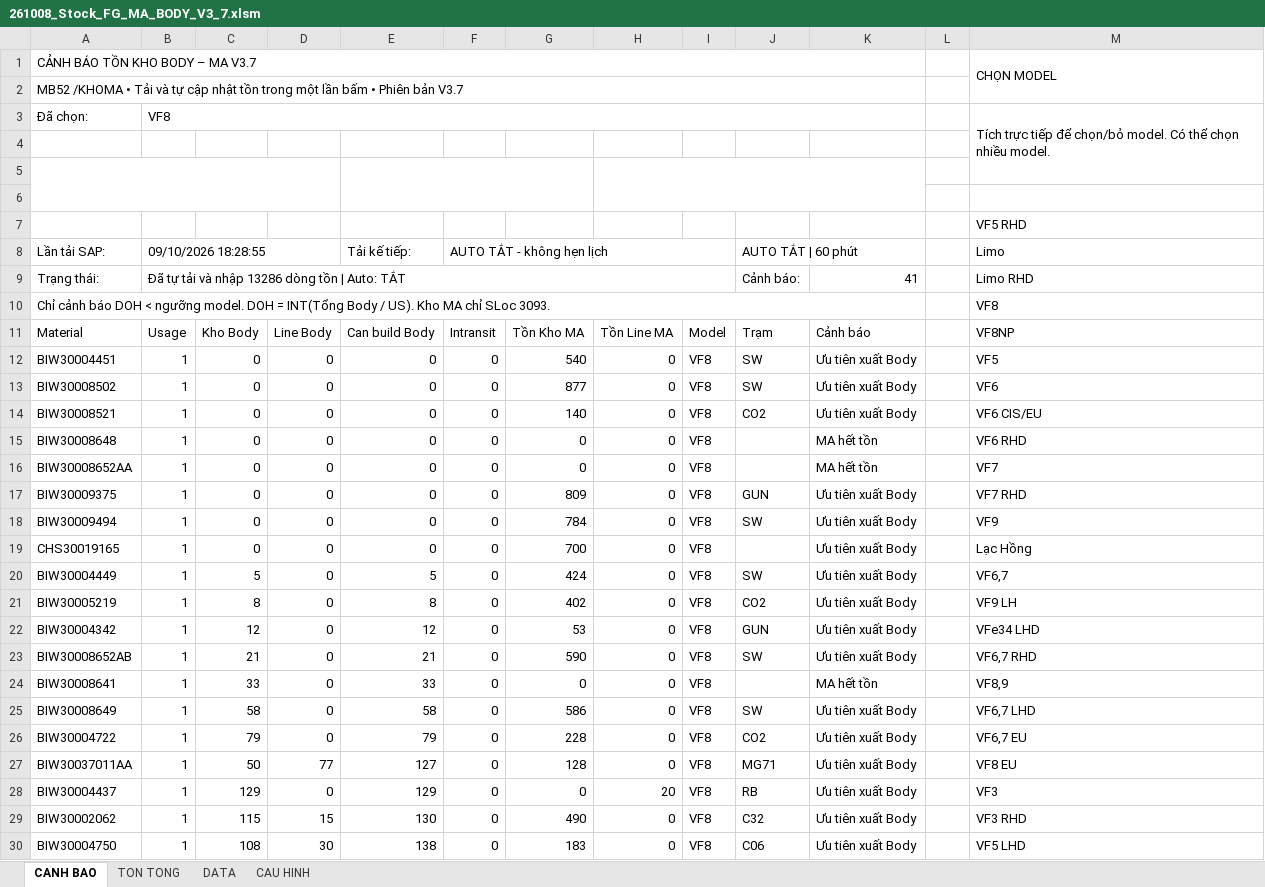
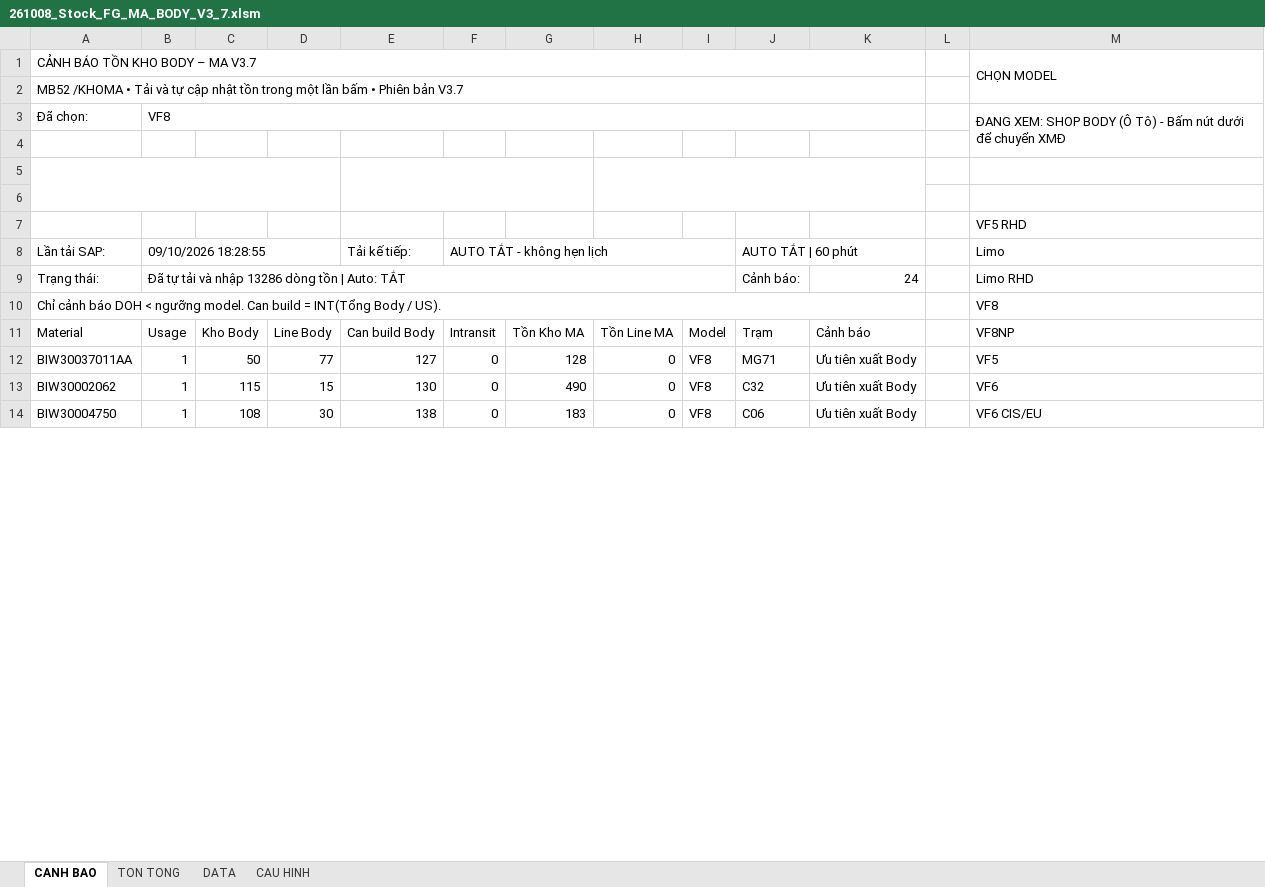
Before and after one commit to taikthp357-ctrl/ob-tool-rc35, an Excel workbook: 261008_Stock_FG_MA_BODY_V3_7.xlsm, sheet CANH BAO, drawn as a sheet; only a part is shown; values as stored, in another font and other column widths than the file's, no cell formats; charts and pictures not drawn; removed rows and columns are numbered as before the commit, all else as after; the diff covers the shown part only; the diff names each change by its address in the sheet, - before the commit and + after, or states it on an @@ line.

Commit message:
feat(stock-fg): V3.7 master shop switch (BODY/XMD), post-paint stock & clean warning logic

```diff
--- a/261008_Stock_FG_MA_BODY_V3_7.xlsm (sheet CANH BAO)
+++ b/261008_Stock_FG_MA_BODY_V3_7.xlsm (sheet CANH BAO)
-M3: Tích trực tiếp để chọn/bỏ model. Có thể chọn nhiều model.
+M3: ĐANG XEM: SHOP BODY (Ô Tô) - Bấm nút dưới để chuyển XMĐ
-M3:M5 merged
+M3:M4 merged
-K9: 41
+K9: 24
-A10: …ngưỡng model. DOH = INT(Tổng Body / US). Kho MA chỉ SLoc 3093.
+A10: …ngưỡng model. Can build = INT(Tổng Body / US).
-row 12: BIW30004451 | 1 | 0 | 0 | 0 | 0 | 540 | 0 | VF8 | SW | Ưu tiên xuất Body |  | VF5
-row 13: BIW30008502 | 1 | 0 | 0 | 0 | 0 | 877 | 0 | VF8 | SW | Ưu tiên xuất Body |  | VF6
-row 14: BIW30008521 | 1 | 0 | 0 | 0 | 0 | 140 | 0 | VF8 | CO2 | Ưu tiên xuất Body |  | VF6 CIS/EU
-row 15: BIW30008648 | 1 | 0 | 0 | 0 | 0 | 0 | 0 | VF8 |  | MA hết tồn |  | VF6 RHD
-row 16: BIW30008652AA | 1 | 0 | 0 | 0 | 0 | 0 | 0 | VF8 |  | MA hết tồn |  | VF7
-row 17: BIW30009375 | 1 | 0 | 0 | 0 | 0 | 809 | 0 | VF8 | GUN | Ưu tiên xuất Body |  | VF7 RHD
-row 18: BIW30009494 | 1 | 0 | 0 | 0 | 0 | 784 | 0 | VF8 | SW | Ưu tiên xuất Body |  | VF9
-row 19: CHS30019165 | 1 | 0 | 0 | 0 | 0 | 700 | 0 | VF8 |  | Ưu tiên xuất Body |  | Lạc Hồng
-row 20: BIW30004449 | 1 | 5 | 0 | 5 | 0 | 424 | 0 | VF8 | SW | Ưu tiên xuất Body |  | VF6,7
-row 21: BIW30005219 | 1 | 8 | 0 | 8 | 0 | 402 | 0 | VF8 | CO2 | Ưu tiên xuất Body |  | VF9 LH
-row 22: BIW30004342 | 1 | 12 | 0 | 12 | 0 | 53 | 0 | VF8 | GUN | Ưu tiên xuất Body |  | VFe34 LHD
-row 23: BIW30008652AB | 1 | 21 | 0 | 21 | 0 | 590 | 0 | VF8 | SW | Ưu tiên xuất Body |  | VF6,7 RHD
-row 24: BIW30008641 | 1 | 33 | 0 | 33 | 0 | 0 | 0 | VF8 |  | MA hết tồn |  | VF8,9
-row 25: BIW30008649 | 1 | 58 | 0 | 58 | 0 | 586 | 0 | VF8 | SW | Ưu tiên xuất Body |  | VF6,7 LHD
-row 26: BIW30004722 | 1 | 79 | 0 | 79 | 0 | 228 | 0 | VF8 | CO2 | Ưu tiên xuất Body |  | VF6,7 EU
-M12: VF8 EU
+M12: VF5
-row 28: BIW30004437 | 1 | 129 | 0 | 129 | 0 | 0 | 20 | VF8 | RB | Ưu tiên xuất Body |  | VF3
-M13: VF3 RHD
+M13: VF6
-M14: VF5 LHD
+M14: VF6 CIS/EU
```
Also changed, not shown: 1 removed row and 5 edited cells elsewhere in this sheet, sheet TON TONG, sheet CAU HINH, sheet DATA, cell formats, charts or pictures, 4 other files.
